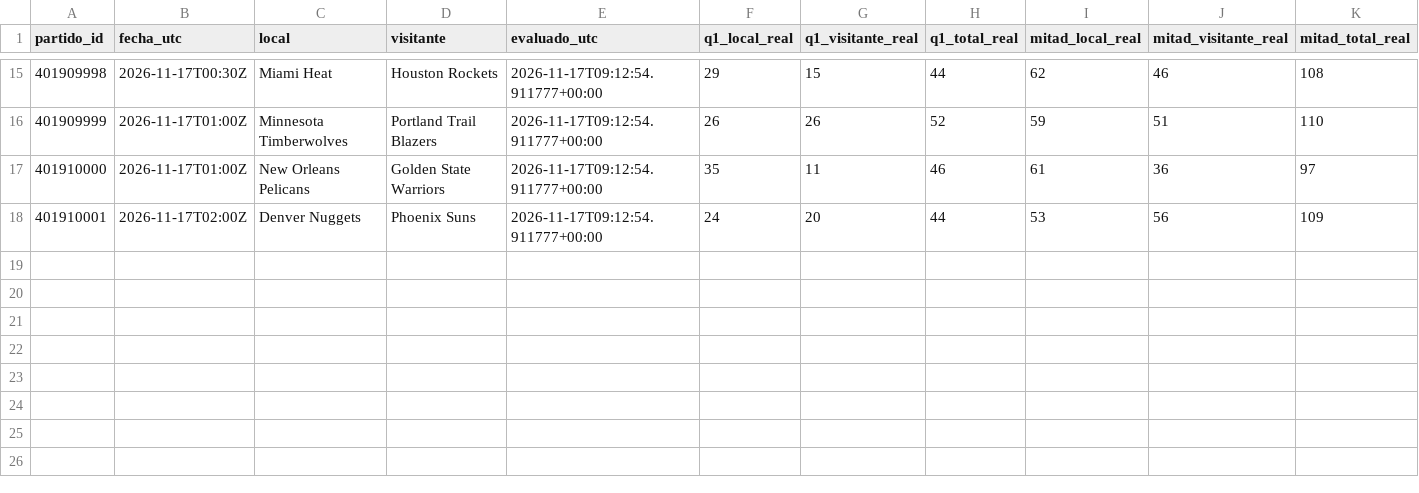
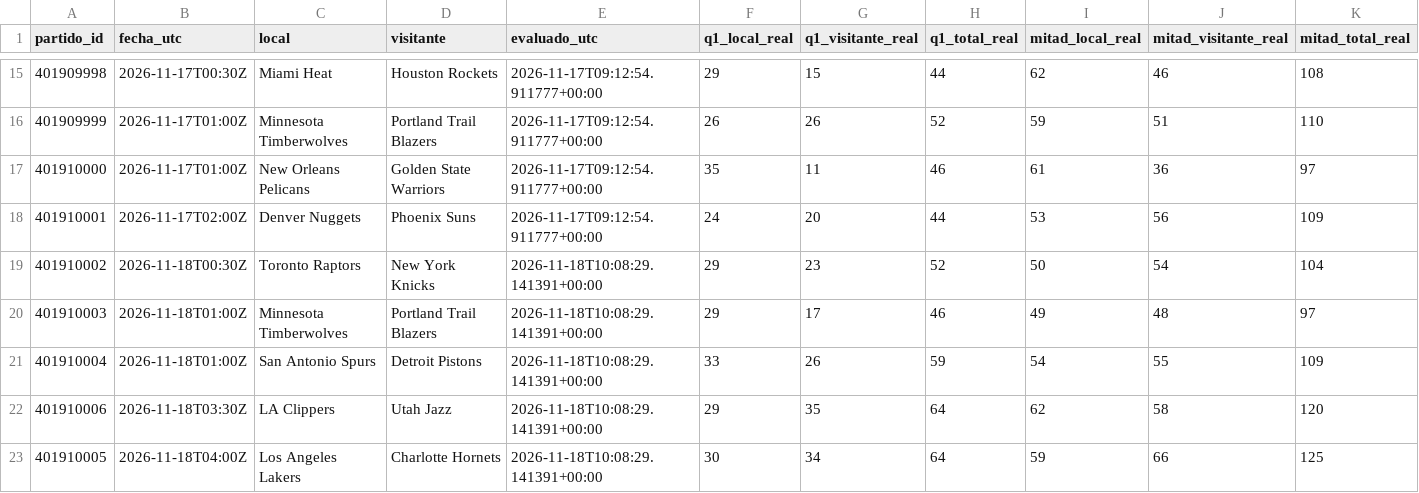
Before and after one commit to xooads1985-afk/nfl-betting-app, a CSV file: nba_seguimiento_prospectivo/evaluaciones_q1_mitad.csv, drawn as a sheet; only a part is shown, gaps mark what is left out; rows hold the shown columns only; the diff names each change by its address in the sheet, - before the commit and + after, or states it on an @@ line.

```diff
--- a/nba_seguimiento_prospectivo/evaluaciones_q1_mitad.csv
+++ b/nba_seguimiento_prospectivo/evaluaciones_q1_mitad.csv
+row 19: 401910002 | 2026-11-18T00:30Z | Toronto Raptors | New York Knicks | 2026-11-18T10:08:29.141391+00:00 | 29 | 23 | 52 | 50 | 54 | 104
+row 20: 401910003 | 2026-11-18T01:00Z | Minnesota Timberwolves | Portland Trail Blazers | 2026-11-18T10:08:29.141391+00:00 | 29 | 17 | 46 | 49 | 48 | 97
+row 21: 401910004 | 2026-11-18T01:00Z | San Antonio Spurs | Detroit Pistons | 2026-11-18T10:08:29.141391+00:00 | 33 | 26 | 59 | 54 | 55 | 109
+row 22: 401910006 | 2026-11-18T03:30Z | LA Clippers | Utah Jazz | 2026-11-18T10:08:29.141391+00:00 | 29 | 35 | 64 | 62 | 58 | 120
+row 23: 401910005 | 2026-11-18T04:00Z | Los Angeles Lakers | Charlotte Hornets | 2026-11-18T10:08:29.141391+00:00 | 30 | 34 | 64 | 59 | 66 | 125
```
Also changed, not shown: 1 other file.
